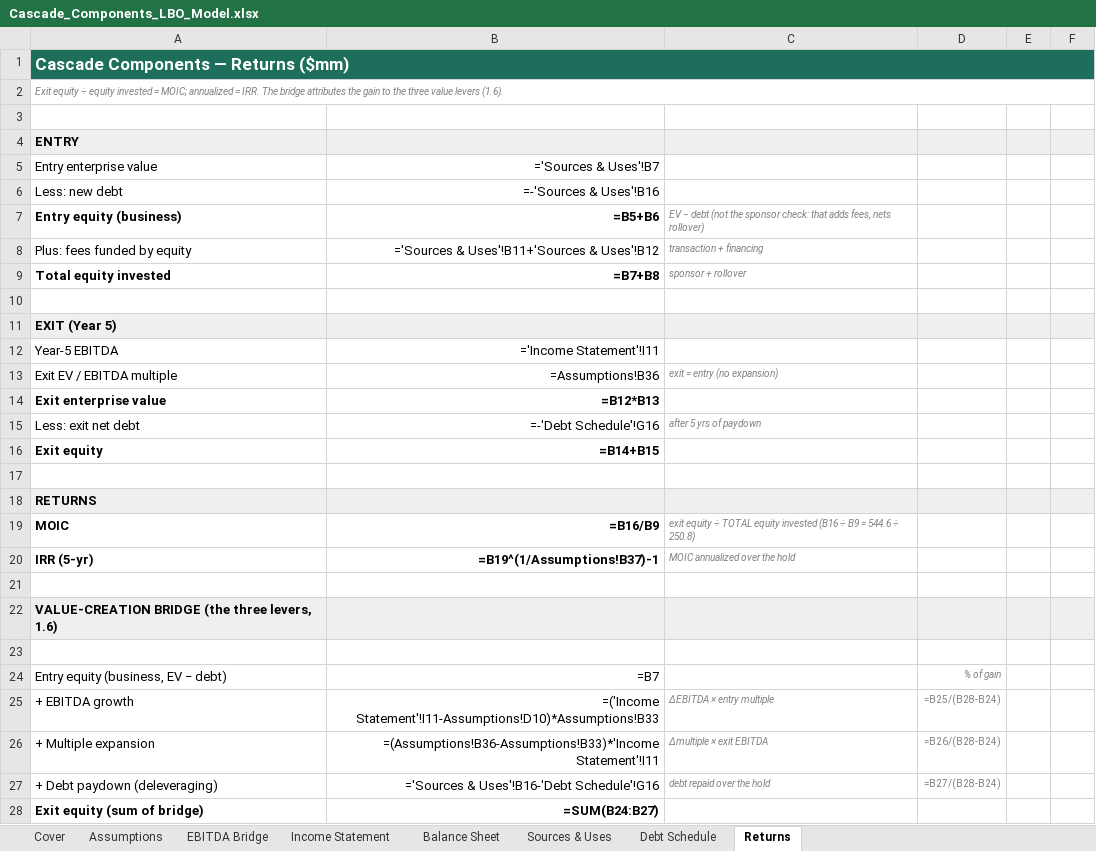
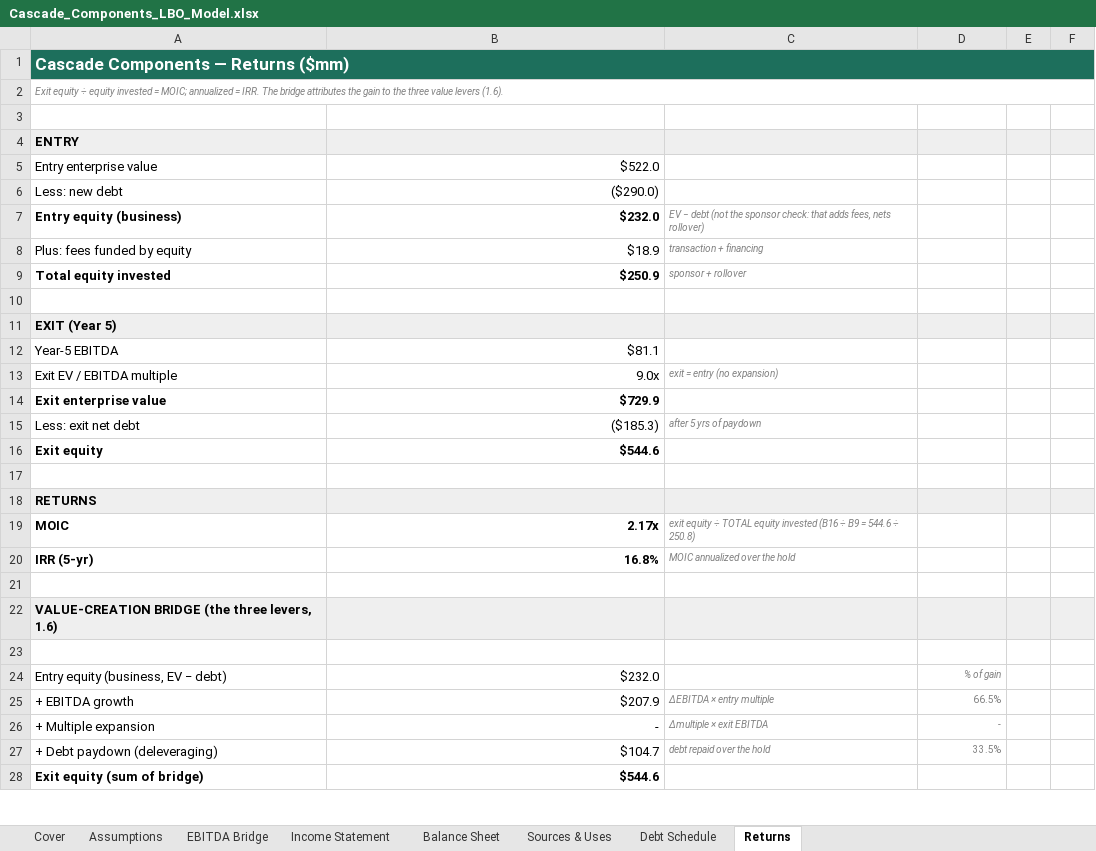
Before and after one commit to simers/pe, an Excel workbook: Cascade_Components_LBO_Model.xlsx, sheet Returns, drawn as a sheet; only a part is shown; values as stored, in another font and other column widths than the file's, no borders; formulas without a stored value are shown as written; the diff covers the shown part only; the diff names each change by its address in the sheet, - before the commit and + after, or states it on an @@ line.

```diff
--- a/Cascade_Components_LBO_Model.xlsx (sheet Returns)
+++ b/Cascade_Components_LBO_Model.xlsx (sheet Returns)
-B1:F1 fill: none
+B1:F1 fill: #1D6F5C
-B5: ='Sources & Uses'!B7
+B5: $522.0
-B6: =-'Sources & Uses'!B16
+B6: ($290.0)
-B7: =B5+B6
+B7: $232.0
-B8: ='Sources & Uses'!B11+'Sources & Uses'!B12
+B8: $18.9
-B9: =B7+B8
+B9: $250.9
-B12: ='Income Statement'!I11
+B12: $81.1
-B13: =Assumptions!B36
+B13: 9.0x
-B14: =B12*B13
+B14: $729.9
-B15: =-'Debt Schedule'!G16
+B15: ($185.3)
-B16: =B14+B15
+B16: $544.6
-B19: =B16/B9
+B19: 2.17x
-B20: =B19^(1/Assumptions!B37)-1
+B20: 16.8%
-B24: =B7
+B24: $232.0
-B25: =('Income Statement'!I11-Assumptions!D10)*Assumptions!B33
+B25: $207.9
-D25: =B25/(B28-B24)
+D25: 66.5%
-B26: =(Assumptions!B36-Assumptions!B33)*'Income Statement'!I11
+B26: -
-D26: =B26/(B28-B24)
+D26: -
-B27: ='Sources & Uses'!B16-'Debt Schedule'!G16
+B27: $104.7
-D27: =B27/(B28-B24)
+D27: 33.5%
-B28: =SUM(B24:B27)
+B28: $544.6
```
Also changed, not shown: 10 added rows, 10 removed rows and 1 edited cell elsewhere in this sheet, sheet Income Statement, sheet Balance Sheet, sheet Debt Schedule, sheet Assumptions, sheet EBITDA Bridge, sheet Sources & Uses, 2 other files.
